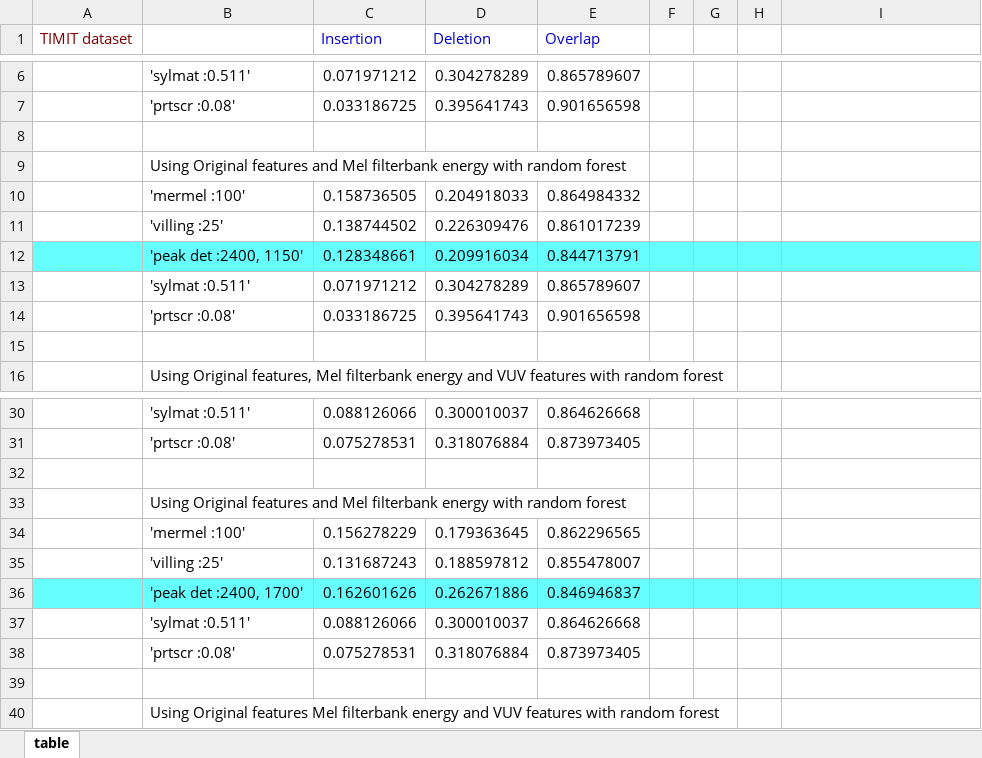
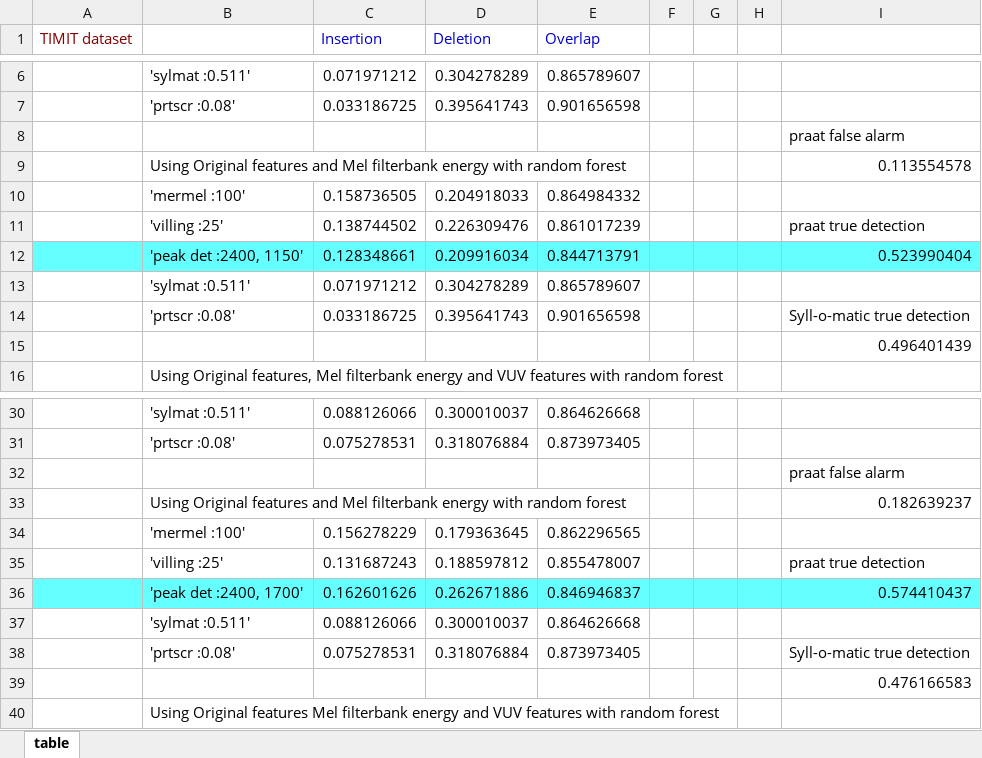
Before and after one commit to ravi-0841/Spectrogram_Registration, an Excel workbook: Presentations/Images/22-10-18/table.xlsx, sheet table, drawn as a sheet; only a part is shown, gaps mark what is left out; values as stored, in another font and other column widths than the file's, no borders; the diff names each change by its address in the sheet, - before the commit and + after, or states it on an @@ line.

Commit message:
Added stuff in excel

```diff
--- a/Presentations/Images/22-10-18/table.xlsx (sheet table)
+++ b/Presentations/Images/22-10-18/table.xlsx (sheet table)
-I8: (empty)
+I8: praat false alarm
-I9: (empty)
+I9: 0.113554578
-I11: (empty)
+I11: praat true detection
-I12: (empty)
+I12: 0.523990404
-I14: (empty)
+I14: Syll-o-matic true detection
-I15: (empty)
+I15: 0.496401439
-I32: (empty)
+I32: praat false alarm
-I33: (empty)
+I33: 0.182639237
-I35: (empty)
+I35: praat true detection
-I36: (empty)
+I36: 0.574410437
-I38: (empty)
+I38: Syll-o-matic true detection
-I39: (empty)
+I39: 0.476166583
```
